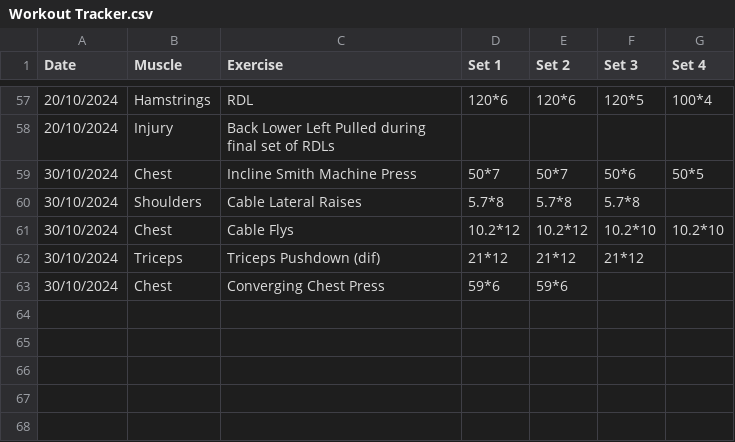
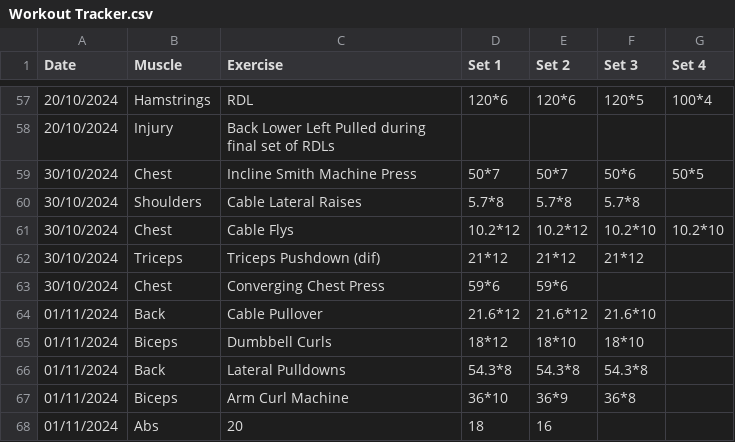
Before and after one commit to matthewlewis123/The-Gym-Files, a CSV file: Workout Tracker.csv, drawn as a sheet; only a part is shown, gaps mark what is left out; the diff names each change by its address in the sheet, - before the commit and + after, or states it on an @@ line.

Commit message:
Add new back, biceps, and abs exercises to workout tracker

```diff
--- a/Workout Tracker.csv
+++ b/Workout Tracker.csv
+row 64: 01/11/2024 | Back | Cable Pullover | 21.6*12 | 21.6*12 | 21.6*10
+row 65: 01/11/2024 | Biceps | Dumbbell Curls | 18*12 | 18*10 | 18*10
+row 66: 01/11/2024 | Back | Lateral Pulldowns | 54.3*8 | 54.3*8 | 54.3*8
+row 67: 01/11/2024 | Biceps | Arm Curl Machine | 36*10 | 36*9 | 36*8
+row 68: 01/11/2024 | Abs | 20 | 18 | 16
```
Also changed, not shown: 1 other file.
